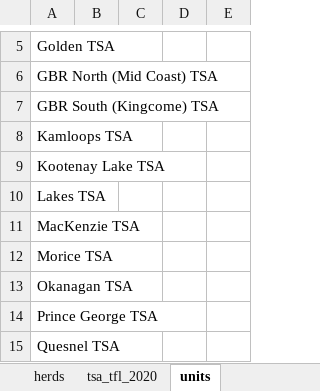
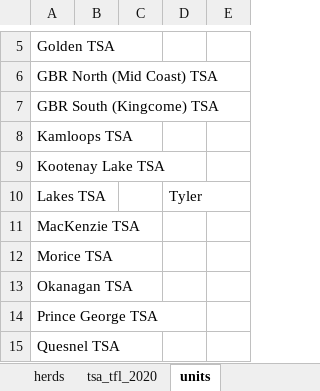
Before and after one commit to bcgov/castor, an Excel workbook: R/scenarios/list_herd_tsa_analysis_v2.xlsx, sheet units, drawn as a sheet; only a part is shown, gaps mark what is left out; values as stored, in another font and other column widths than the file's, no borders; 1 other sheet too large or unreadable and not compared; the diff names each change by its address in the sheet, - before the commit and + after, or states it on an @@ line.

```diff
--- a/R/scenarios/list_herd_tsa_analysis_v2.xlsx (sheet units)
+++ b/R/scenarios/list_herd_tsa_analysis_v2.xlsx (sheet units)
-D10: (empty)
+D10: Tyler
```
